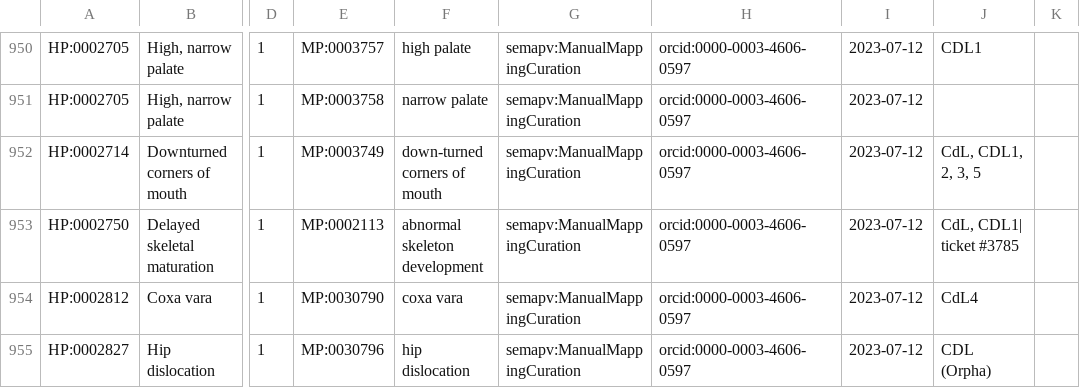
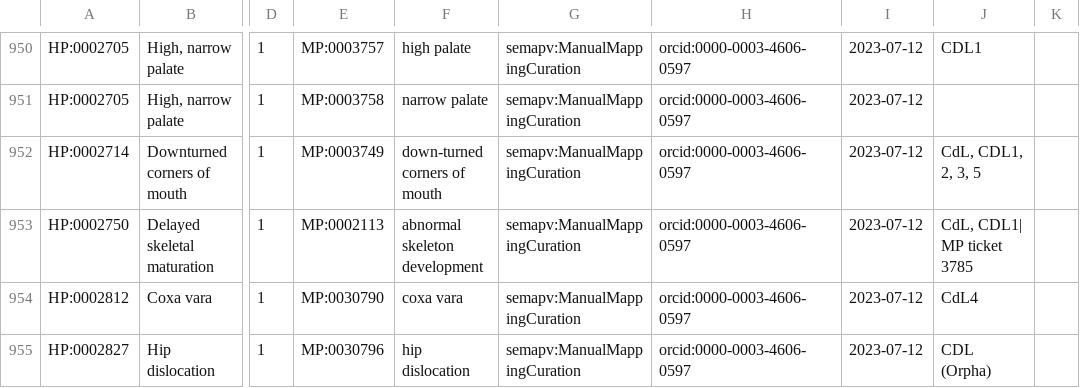
Before and after one commit to mapping-commons/mh_mapping_initiative, a TSV file: mappings/mp_hp_mgi_all.sssom.tsv, drawn as a sheet; only a part is shown, gaps mark what is left out; the diff covers the shown part only; the diff names each change by its address in the sheet, - before the commit and + after, or states it on an @@ line.

```diff
--- a/mappings/mp_hp_mgi_all.sssom.tsv
+++ b/mappings/mp_hp_mgi_all.sssom.tsv
-J953: CdL, CDL1| ticket #3785
+J953: CdL, CDL1| MP ticket 3785
```
Also changed, not shown: 18 edited cells elsewhere in this file.
